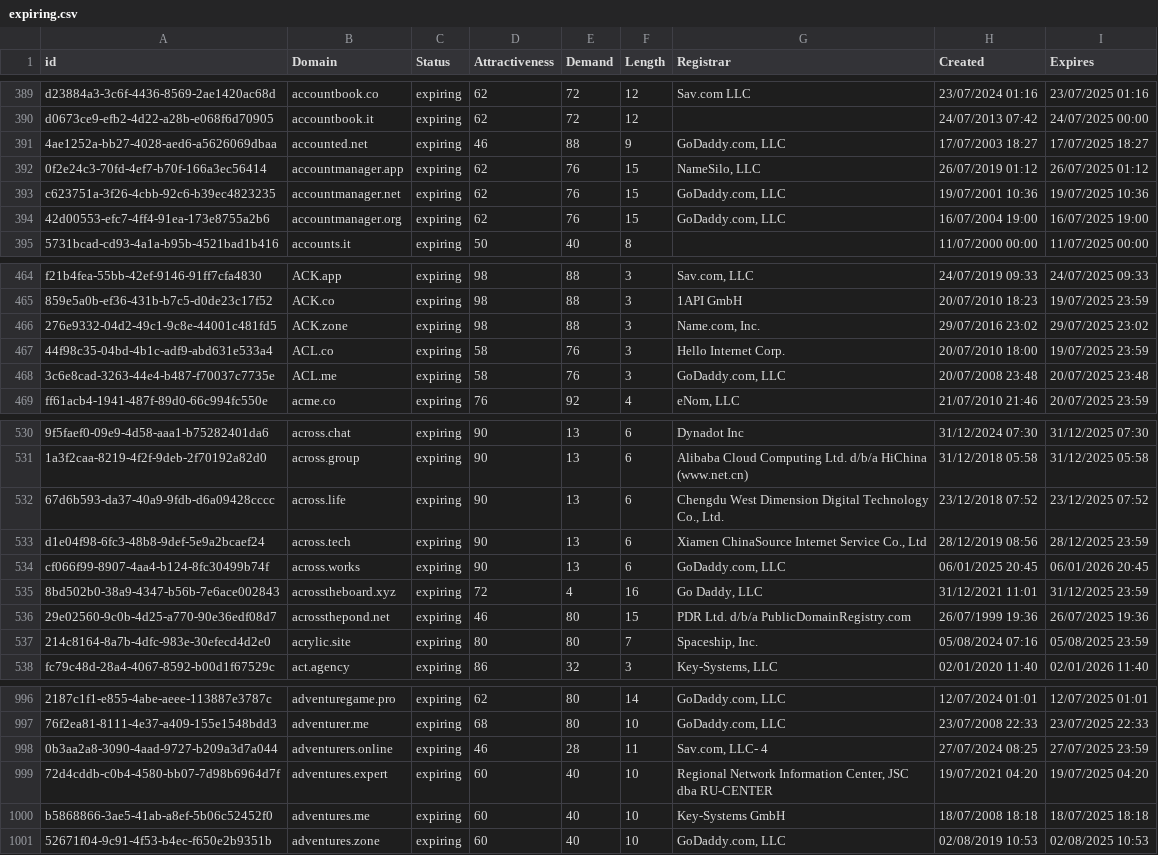
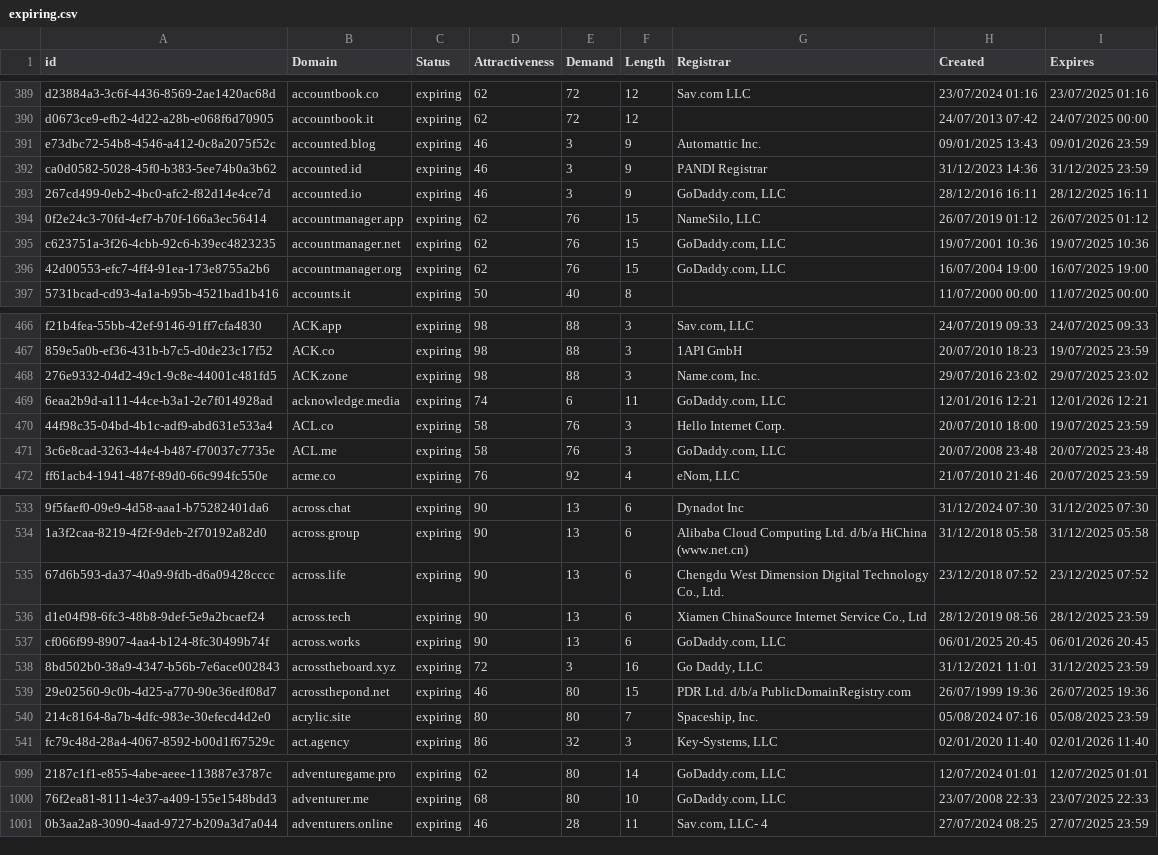
Before and after one commit to UniqueDomains/expiring-oneword-domains, a CSV file: expiring.csv, drawn as a sheet; only a part is shown, gaps mark what is left out; removed rows and columns are numbered as before the commit, all else as after; the diff names each change by its address in the sheet, - before the commit and + after, or states it on an @@ line.

Commit message:
Domains update

```diff
--- a/expiring.csv
+++ b/expiring.csv
+row 391: e73dbc72-54b8-4546-a412-0c8a2075f52c | accounted.blog | expiring | 46 | 3 | 9 | Automattic Inc. | 09/01/2025 13:43 | 09/01/2026 23:59
+row 392: ca0d0582-5028-45f0-b383-5ee74b0a3b62 | accounted.id | expiring | 46 | 3 | 9 | PANDI Registrar | 31/12/2023 14:36 | 31/12/2025 23:59
-A393 (id): 4ae1252a-bb27-4028-aed6-a5626069dbaa
+A393 (id): 267cd499-0eb2-4bc0-afc2-f82d14e4ce7d
-B393 (Domain): accounted.net
+B393 (Domain): accounted.io
-E393 (Demand): 88
+E393 (Demand): 3
-H393 (Created): 17/07/2003 18:27
+H393 (Created): 28/12/2016 16:11
-I393 (Expires): 17/07/2025 18:27
+I393 (Expires): 28/12/2025 16:11
+row 469: 6eaa2b9d-a111-44ce-b3a1-2e7f014928ad | acknowledge.media | expiring | 74 | 6 | 11 | GoDaddy.com, LLC | 12/01/2016 12:21 | 12/01/2026 12:21
-E538 (Demand): 4
+E538 (Demand): 3
-row 999: 72d4cddb-c0b4-4580-bb07-7d98b6964d7f | adventures.expert | expiring | 60 | 40 | 10 | Regional Network Information Center, JSC dba RU-CENTER | 19/07/2021 04:20 | 19/07/2025 04:20
-row 1000: b5868866-3ae5-41ab-a8ef-5b06c52452f0 | adventures.me | expiring | 60 | 40 | 10 | Key-Systems GmbH | 18/07/2008 18:18 | 18/07/2025 18:18
-row 1001: 52671f04-9c91-4f53-b4ec-f650e2b9351b | adventures.zone | expiring | 60 | 40 | 10 | GoDaddy.com, LLC | 02/08/2019 10:53 | 02/08/2025 10:53
```
Also changed, not shown: 1 other file.
